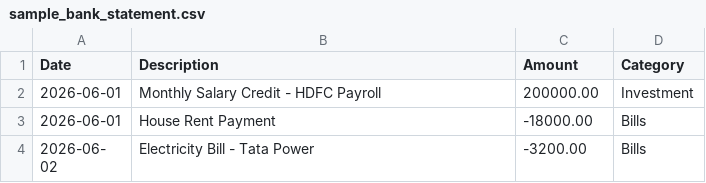
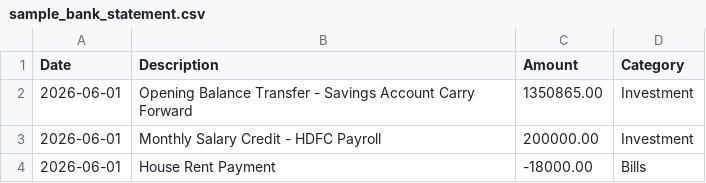
Before and after one commit to pateldev2006/mini-project, a CSV file: sample_bank_statement.csv, drawn as a sheet; only a part is shown; the shorter side is filled out with more unchanged rows; the diff names each change by its address in the sheet, - before the commit and + after, or states it on an @@ line.

Commit message:
Update sample bank statement CSV to establish a remaining balance of exactly 15L

```diff
--- a/sample_bank_statement.csv
+++ b/sample_bank_statement.csv
+row 2: 2026-06-01 | Opening Balance Transfer - Savings Account Carry Forward | 1350865.00 | Investment
```
